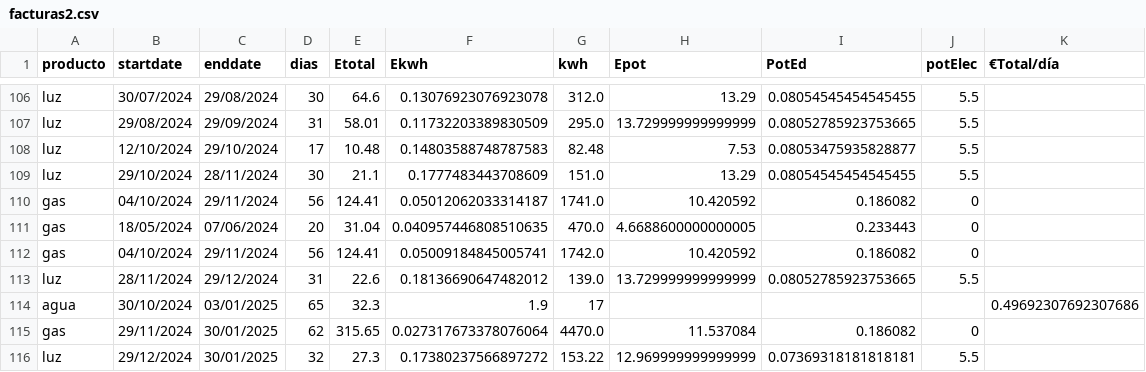
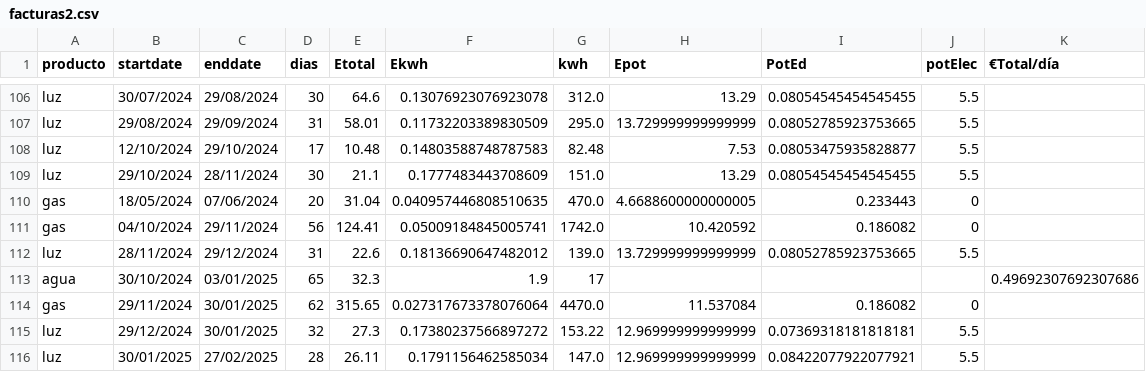
Before and after one commit to aiken88/CSV, a CSV file: facturas2.csv, drawn as a sheet; only a part is shown, gaps mark what is left out; the shorter side is filled out with more unchanged rows; the diff names each change by its address in the sheet, - before the commit and + after, or states it on an @@ line.

Commit message:
Update facturas2.csv

```diff
--- a/facturas2.csv
+++ b/facturas2.csv
-row 110: gas | 04/10/2024 | 29/11/2024 | 56 | 124.41 | 0.05012062033314187 | 1741.0 | 10.420592 | 0.186082 | 0
```
